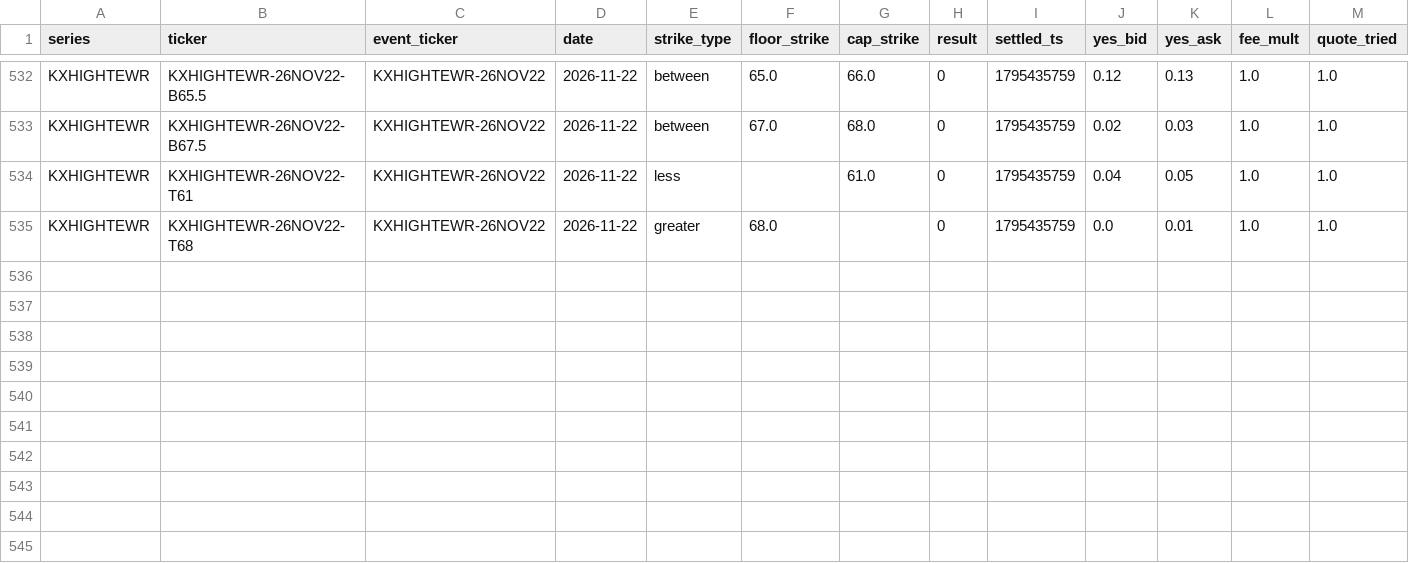
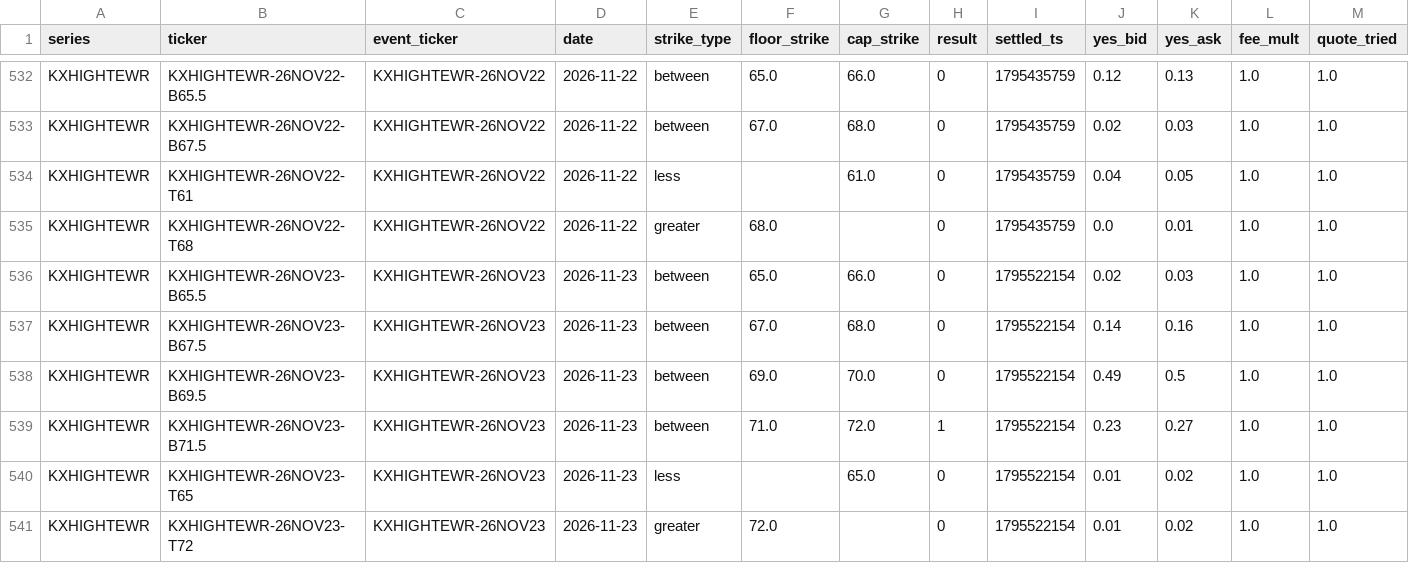
Before and after one commit to lucaslin1-collab/lucaslinweather, a CSV file: data/markets/KXHIGHTEWR.csv, drawn as a sheet; only a part is shown, gaps mark what is left out; the diff names each change by its address in the sheet, - before the commit and + after, or states it on an @@ line.

```diff
--- a/data/markets/KXHIGHTEWR.csv
+++ b/data/markets/KXHIGHTEWR.csv
+row 536: KXHIGHTEWR | KXHIGHTEWR-26NOV23-B65.5 | KXHIGHTEWR-26NOV23 | 2026-11-23 | between | 65.0 | 66.0 | 0 | 1795522154 | 0.02 | 0.03 | 1.0 | 1.0
+row 537: KXHIGHTEWR | KXHIGHTEWR-26NOV23-B67.5 | KXHIGHTEWR-26NOV23 | 2026-11-23 | between | 67.0 | 68.0 | 0 | 1795522154 | 0.14 | 0.16 | 1.0 | 1.0
+row 538: KXHIGHTEWR | KXHIGHTEWR-26NOV23-B69.5 | KXHIGHTEWR-26NOV23 | 2026-11-23 | between | 69.0 | 70.0 | 0 | 1795522154 | 0.49 | 0.5 | 1.0 | 1.0
+row 539: KXHIGHTEWR | KXHIGHTEWR-26NOV23-B71.5 | KXHIGHTEWR-26NOV23 | 2026-11-23 | between | 71.0 | 72.0 | 1 | 1795522154 | 0.23 | 0.27 | 1.0 | 1.0
+row 540: KXHIGHTEWR | KXHIGHTEWR-26NOV23-T65 | KXHIGHTEWR-26NOV23 | 2026-11-23 | less |  | 65.0 | 0 | 1795522154 | 0.01 | 0.02 | 1.0 | 1.0
+row 541: KXHIGHTEWR | KXHIGHTEWR-26NOV23-T72 | KXHIGHTEWR-26NOV23 | 2026-11-23 | greater | 72.0 |  | 0 | 1795522154 | 0.01 | 0.02 | 1.0 | 1.0
```
Also changed, not shown: data/markets/KXHIGHTBOS.csv, data/markets/KXHIGHTMIN.csv, 48 other files.
